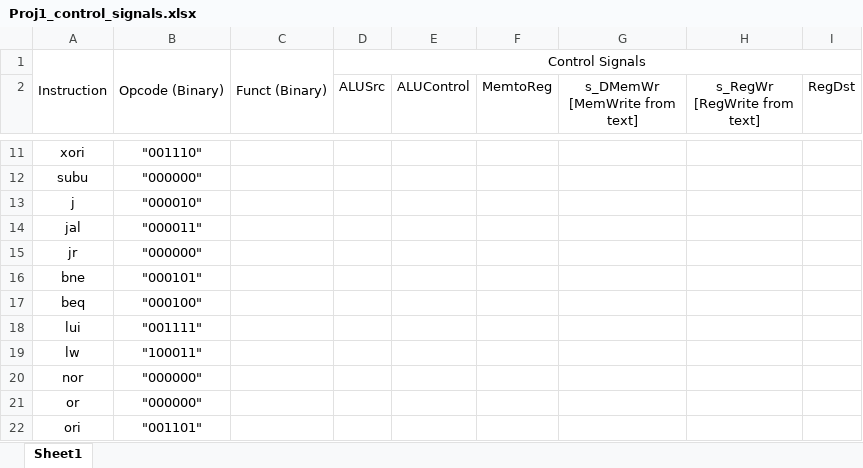
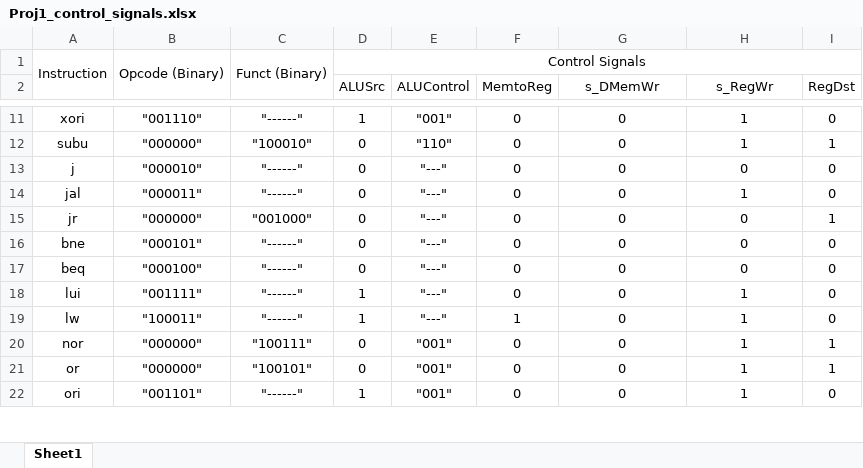
Before and after one commit to JamAndCode/CprE381_Project1, an Excel workbook: Proj1_control_signals.xlsx, sheet Sheet1, drawn as a sheet; only a part is shown, gaps mark what is left out; values as stored, in another font and other column widths than the file's, no borders; the diff covers the shown part only; the diff names each change by its address in the sheet, - before the commit and + after, or states it on an @@ line.

Commit message:
Updated Excel Sheet

```diff
--- a/Proj1_control_signals.xlsx (sheet Sheet1)
+++ b/Proj1_control_signals.xlsx (sheet Sheet1)
-G2: s_DMemWr [MemWrite from text]
+G2: s_DMemWr
-H2: s_RegWr [RegWrite from text]
+H2: s_RegWr
-C11: (empty)
+C11: "------"
-D11 (ALUSrc): (empty)
+D11 (ALUSrc): 1
-E11 (ALUControl): (empty)
+E11 (ALUControl): "001"
-F11:F18 (MemtoReg): (empty)
+F11:F18 (MemtoReg): 0
-G11:G22 (s_DMemWr): (empty)
+G11:G22 (s_DMemWr): 0
-H11:H12 (s_RegWr): (empty)
+H11:H12 (s_RegWr): 1
-I11 (RegDst): (empty)
+I11 (RegDst): 0
-C12: (empty)
+C12: "100010"
-D12:D17 (ALUSrc): (empty)
+D12:D17 (ALUSrc): 0
-E12 (ALUControl): (empty)
+E12 (ALUControl): "110"
-I12 (RegDst): (empty)
+I12 (RegDst): 1
-C13:C14: (empty)
+C13:C14: "------"
-E13:E19 (ALUControl): (empty)
+E13:E19 (ALUControl): "---"
-H13 (s_RegWr): (empty)
+H13 (s_RegWr): 0
-I13:I14 (RegDst): (empty)
+I13:I14 (RegDst): 0
-H14 (s_RegWr): (empty)
+H14 (s_RegWr): 1
-C15: (empty)
+C15: "001000"
-H15:H17 (s_RegWr): (empty)
+H15:H17 (s_RegWr): 0
-I15 (RegDst): (empty)
+I15 (RegDst): 1
-C16:C19: (empty)
+C16:C19: "------"
-I16:I19 (RegDst): (empty)
+I16:I19 (RegDst): 0
-D18:D19 (ALUSrc): (empty)
+D18:D19 (ALUSrc): 1
-H18:H22 (s_RegWr): (empty)
+H18:H22 (s_RegWr): 1
-F19 (MemtoReg): (empty)
+F19 (MemtoReg): 1
-C20: (empty)
+C20: "100111"
-D20:D21 (ALUSrc): (empty)
+D20:D21 (ALUSrc): 0
-E20:E22 (ALUControl): (empty)
+E20:E22 (ALUControl): "001"
-F20:F22 (MemtoReg): (empty)
+F20:F22 (MemtoReg): 0
-I20:I21 (RegDst): (empty)
+I20:I21 (RegDst): 1
-C21: (empty)
+C21: "100101"
-C22: (empty)
+C22: "------"
-D22 (ALUSrc): (empty)
+D22 (ALUSrc): 1
-I22 (RegDst): (empty)
+I22 (RegDst): 0
```
Also changed, not shown: 97 edited cells elsewhere in this sheet.
